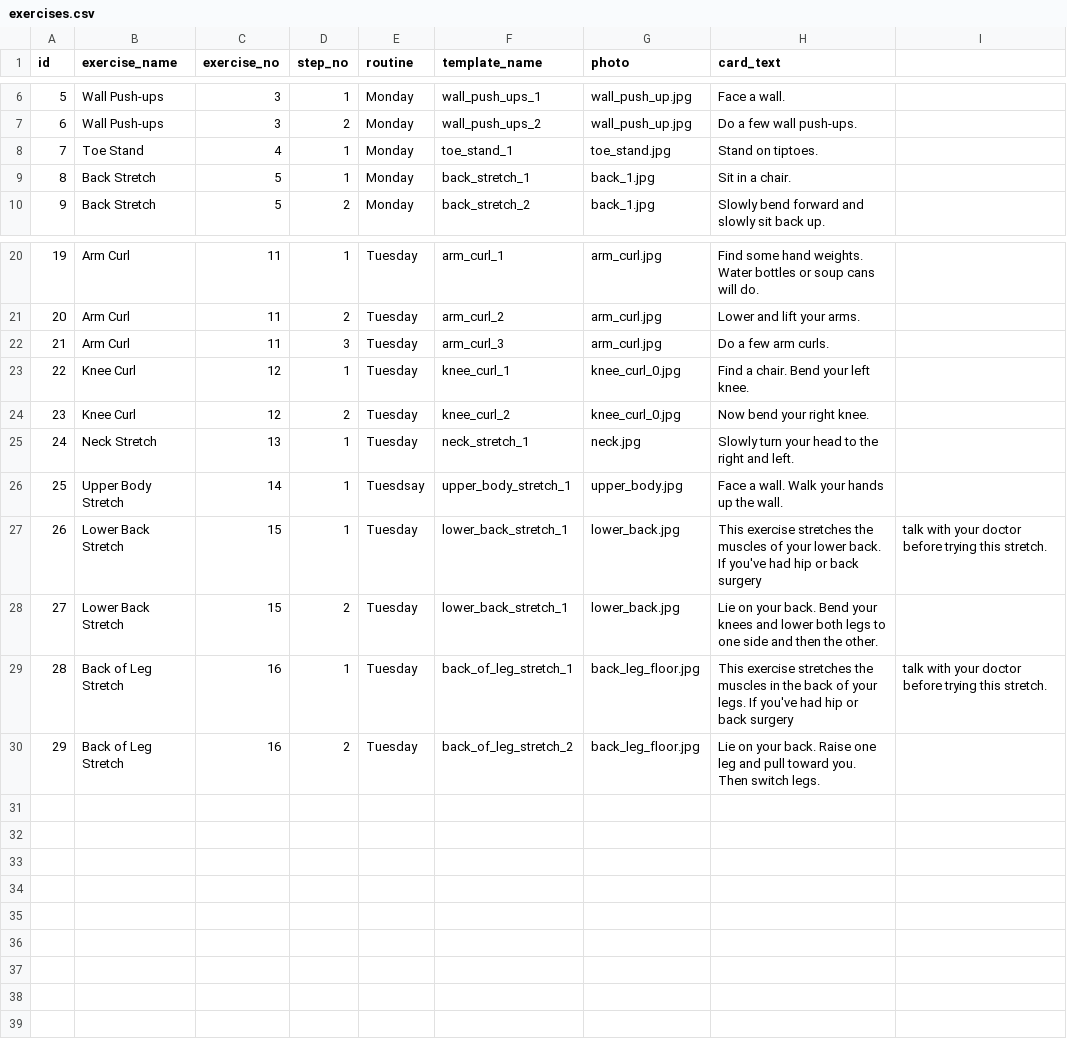
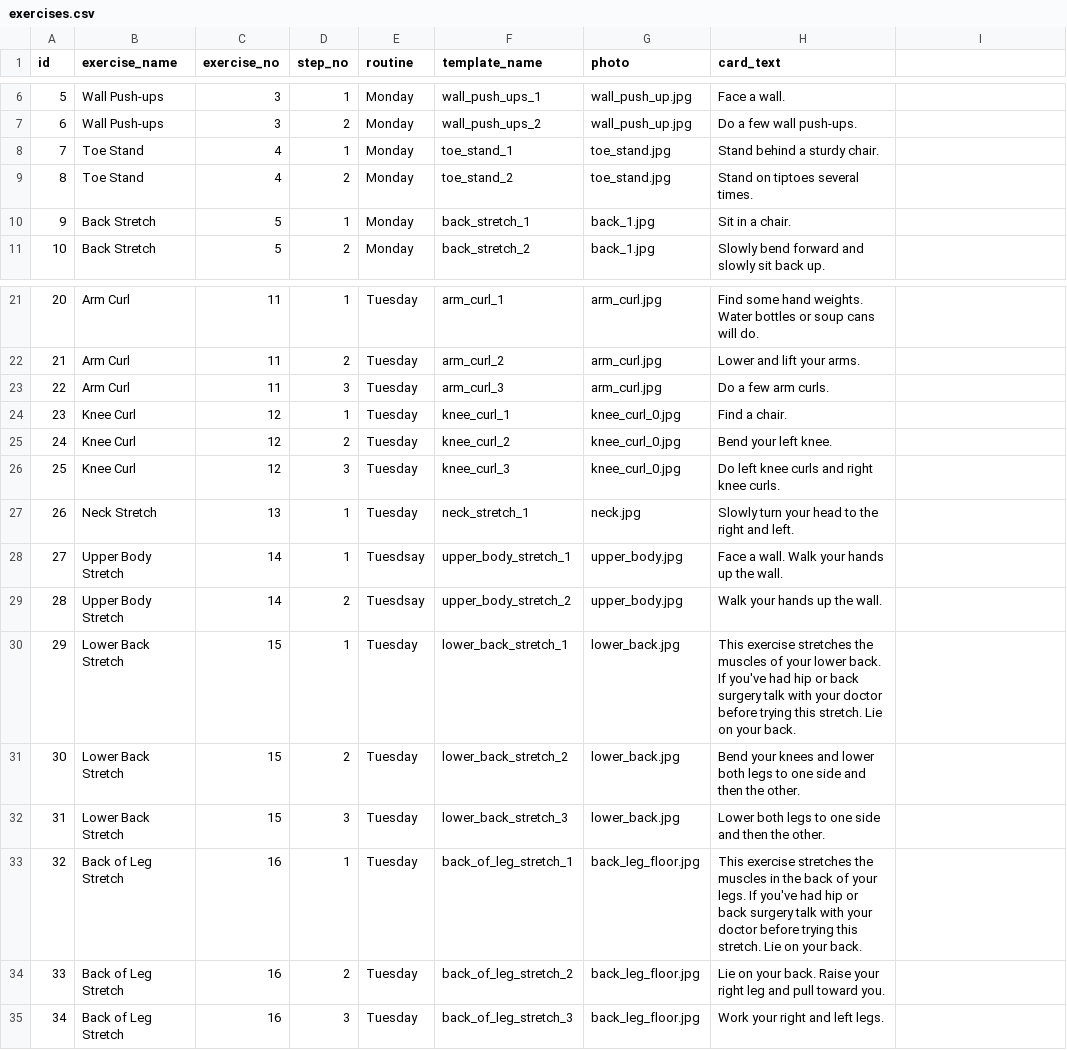
Before and after one commit to uchicago-webservices/uac-2017-alexa-engage, a CSV file: exercises.csv, drawn as a sheet; only a part is shown, gaps mark what is left out; addresses are those after the commit; the diff names each change by its address in the sheet, - before the commit and + after, or states it on an @@ line.

Commit message:
tuesday exercises have been tested. still need to test all cards.

```diff
--- a/exercises.csv
+++ b/exercises.csv
-H8 (card_text): Stand on tiptoes.
+H8 (card_text): Stand behind a sturdy chair.
+row 9: 8 | Toe Stand | 4 | 2 | Monday | toe_stand_2 | toe_stand.jpg | Stand on tiptoes several times.
@@ column A (id) renumbered between rows 10 and 34 @@
-H24 (card_text): Find a chair. Bend your left knee.
+H24 (card_text): Find a chair.
-H25 (card_text): Now bend your right knee.
+H25 (card_text): Bend your left knee.
+row 26: 25 | Knee Curl | 12 | 3 | Tuesday | knee_curl_3 | knee_curl_0.jpg | Do left knee curls and right knee curls.
+row 29: 28 | Upper Body Stretch | 14 | 2 | Tuesdsay | upper_body_stretch_2 | upper_body.jpg | Walk your hands up the wall.
-H30 (card_text): …back surgery
+H30 (card_text): …back surgery talk with your doctor before trying this stretch. Lie on your back.
-I30: talk with your doctor before trying this stretch.
+I30: (empty)
-F31 (template_name): lower_back_stretch_1
+F31 (template_name): lower_back_stretch_2
-H31 (card_text): Lie on your back. Bend your…
+H31 (card_text): Bend your…
+row 32: 31 | Lower Back Stretch | 15 | 3 | Tuesday | lower_back_stretch_3 | lower_back.jpg | Lower both legs to one side and then the other.
-H33 (card_text): …back surgery
+H33 (card_text): …back surgery talk with your doctor before trying this stretch. Lie on your back.
-I33: talk with your doctor before trying this stretch.
+I33: (empty)
-H34 (card_text): …back. Raise one leg and pull toward you. Then switch legs.
+H34 (card_text): …back. Raise your right leg and pull toward you.
+row 35: 34 | Back of Leg Stretch | 16 | 3 | Tuesday | back_of_leg_stretch_3 | back_leg_floor.jpg | Work your right and left legs.
```
Also changed, not shown: 2 other files.
